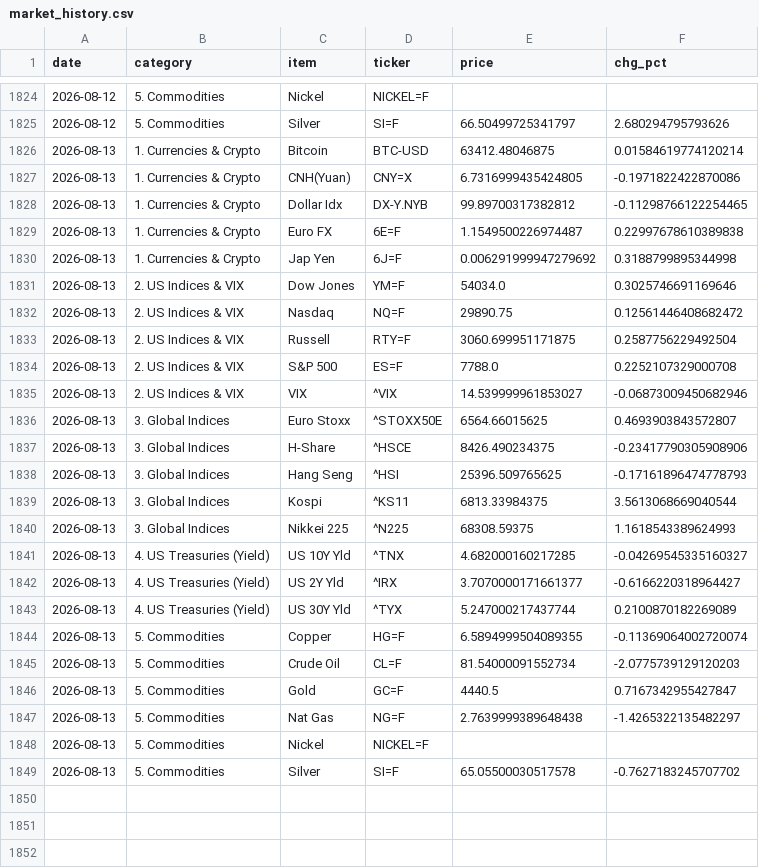
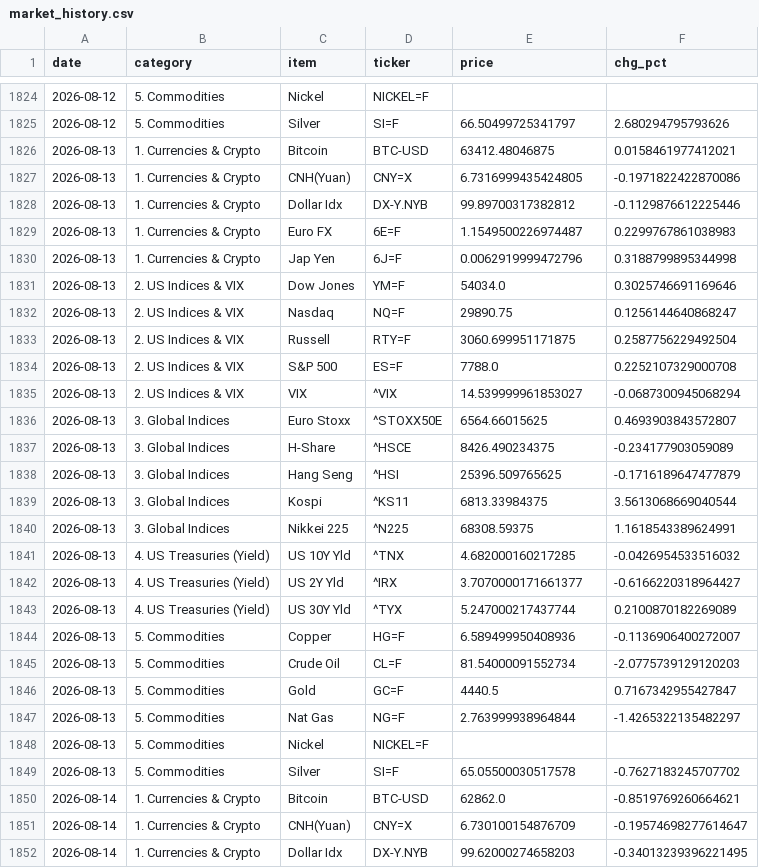
Before and after one commit to hyobot/niceweather, a CSV file: data/market_history.csv, drawn as a sheet; only a part is shown, gaps mark what is left out; the diff covers the shown part only.

Commit message:
Update market history

```diff
--- a/data/market_history.csv
+++ b/data/market_history.csv
@@ -1825,25 +1825,28 @@
 2026-08-12,5. Commodities,Silver,SI=F,66.50499725341797,2.680294795793626
-2026-08-13,1. Currencies & Crypto,Bitcoin,BTC-USD,63412.48046875,0.01584619774120214
+2026-08-13,1. Currencies & Crypto,Bitcoin,BTC-USD,63412.48046875,0.0158461977412021
 2026-08-13,1. Currencies & Crypto,CNH(Yuan),CNY=X,6.7316999435424805,-0.1971822422870086
-2026-08-13,1. Currencies & Crypto,Dollar Idx,DX-Y.NYB,99.89700317382812,-0.11298766122254465
-2026-08-13,1. Currencies & Crypto,Euro FX,6E=F,1.1549500226974487,0.22997678610389838
-2026-08-13,1. Currencies & Crypto,Jap Yen,6J=F,0.006291999947279692,0.3188799895344998
+2026-08-13,1. Currencies & Crypto,Dollar Idx,DX-Y.NYB,99.89700317382812,-0.1129876612225446
+2026-08-13,1. Currencies & Crypto,Euro FX,6E=F,1.1549500226974487,0.2299767861038983
+2026-08-13,1. Currencies & Crypto,Jap Yen,6J=F,0.0062919999472796,0.3188799895344998
 2026-08-13,2. US Indices & VIX,Dow Jones,YM=F,54034.0,0.3025746691169646
-2026-08-13,2. US Indices & VIX,Nasdaq,NQ=F,29890.75,0.12561446408682472
+2026-08-13,2. US Indices & VIX,Nasdaq,NQ=F,29890.75,0.1256144640868247
 2026-08-13,2. US Indices & VIX,Russell,RTY=F,3060.699951171875,0.2587756229492504
 2026-08-13,2. US Indices & VIX,S&P 500,ES=F,7788.0,0.2252107329000708
-2026-08-13,2. US Indices & VIX,VIX,^VIX,14.539999961853027,-0.06873009450682946
+2026-08-13,2. US Indices & VIX,VIX,^VIX,14.539999961853027,-0.0687300945068294
 2026-08-13,3. Global Indices,Euro Stoxx,^STOXX50E,6564.66015625,0.4693903843572807
-2026-08-13,3. Global Indices,H-Share,^HSCE,8426.490234375,-0.23417790305908906
-2026-08-13,3. Global Indices,Hang Seng,^HSI,25396.509765625,-0.17161896474778793
+2026-08-13,3. Global Indices,H-Share,^HSCE,8426.490234375,-0.234177903059089
+2026-08-13,3. Global Indices,Hang Seng,^HSI,25396.509765625,-0.1716189647477879
 2026-08-13,3. Global Indices,Kospi,^KS11,6813.33984375,3.5613068669040544
-2026-08-13,3. Global Indices,Nikkei 225,^N225,68308.59375,1.1618543389624993
-2026-08-13,4. US Treasuries (Yield),US 10Y Yld,^TNX,4.682000160217285,-0.04269545335160327
+2026-08-13,3. Global Indices,Nikkei 225,^N225,68308.59375,1.1618543389624991
+2026-08-13,4. US Treasuries (Yield),US 10Y Yld,^TNX,4.682000160217285,-0.0426954533516032
 2026-08-13,4. US Treasuries (Yield),US 2Y Yld,^IRX,3.7070000171661377,-0.6166220318964427
 2026-08-13,4. US Treasuries (Yield),US 30Y Yld,^TYX,5.247000217437744,0.2100870182269089
-2026-08-13,5. Commodities,Copper,HG=F,6.5894999504089355,-0.11369064002720074
+2026-08-13,5. Commodities,Copper,HG=F,6.589499950408936,-0.1136906400272007
 2026-08-13,5. Commodities,Crude Oil,CL=F,81.54000091552734,-2.0775739129120203
 2026-08-13,5. Commodities,Gold,GC=F,4440.5,0.7167342955427847
-2026-08-13,5. Commodities,Nat Gas,NG=F,2.7639999389648438,-1.4265322135482297
+2026-08-13,5. Commodities,Nat Gas,NG=F,2.763999938964844,-1.4265322135482297
 2026-08-13,5. Commodities,Nickel,NICKEL=F,,
 2026-08-13,5. Commodities,Silver,SI=F,65.05500030517578,-0.7627183245707702
+2026-08-14,1. Currencies & Crypto,Bitcoin,BTC-USD,62862.0,-0.8519769260664621
+2026-08-14,1. Currencies & Crypto,CNH(Yuan),CNY=X,6.730100154876709,-0.19574698277614647
+2026-08-14,1. Currencies & Crypto,Dollar Idx,DX-Y.NYB,99.62000274658203,-0.34013239396221495
```
Also changed, not shown: 21 added rows elsewhere in this file, data/dashboard_history.csv.
